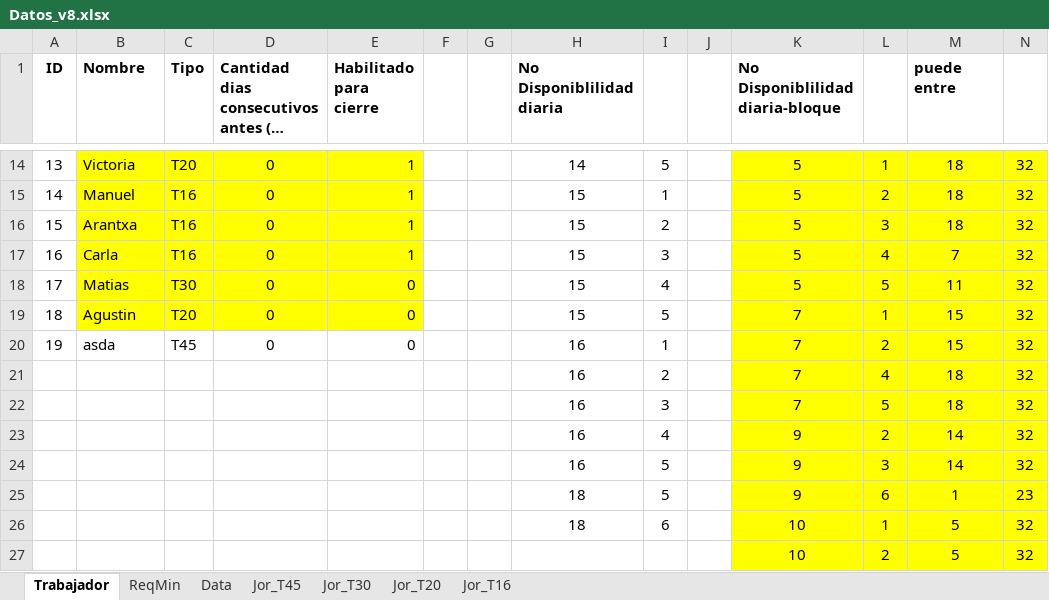
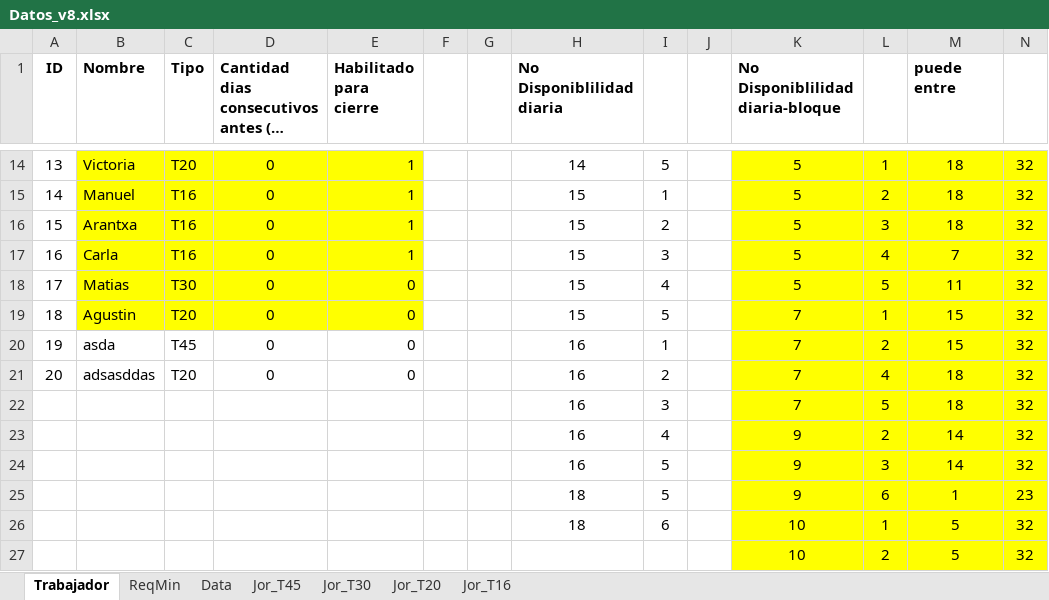
Before and after one commit to mgonzaleh10/proyecto-t, an Excel workbook: Backend/python/Datos_v8.xlsx, sheet Trabajador, drawn as a sheet; only a part is shown, gaps mark what is left out; long unchanged cells end in …; values as stored, in another font and other column widths than the file's, no borders; the diff names each change by its address in the sheet, - before the commit and + after, or states it on an @@ line.

```diff
--- a/Backend/python/Datos_v8.xlsx (sheet Trabajador)
+++ b/Backend/python/Datos_v8.xlsx (sheet Trabajador)
-A21 (ID): (empty)
+A21 (ID): 20
-B21 (Nombre): (empty)
+B21 (Nombre): adsasddas
-C21 (Tipo): (empty)
+C21 (Tipo): T20
-D21: (empty)
+D21: 0
-E21 (Habilitado para cierre): (empty)
+E21 (Habilitado para cierre): 0
```
Also changed, not shown: 10 other files.
